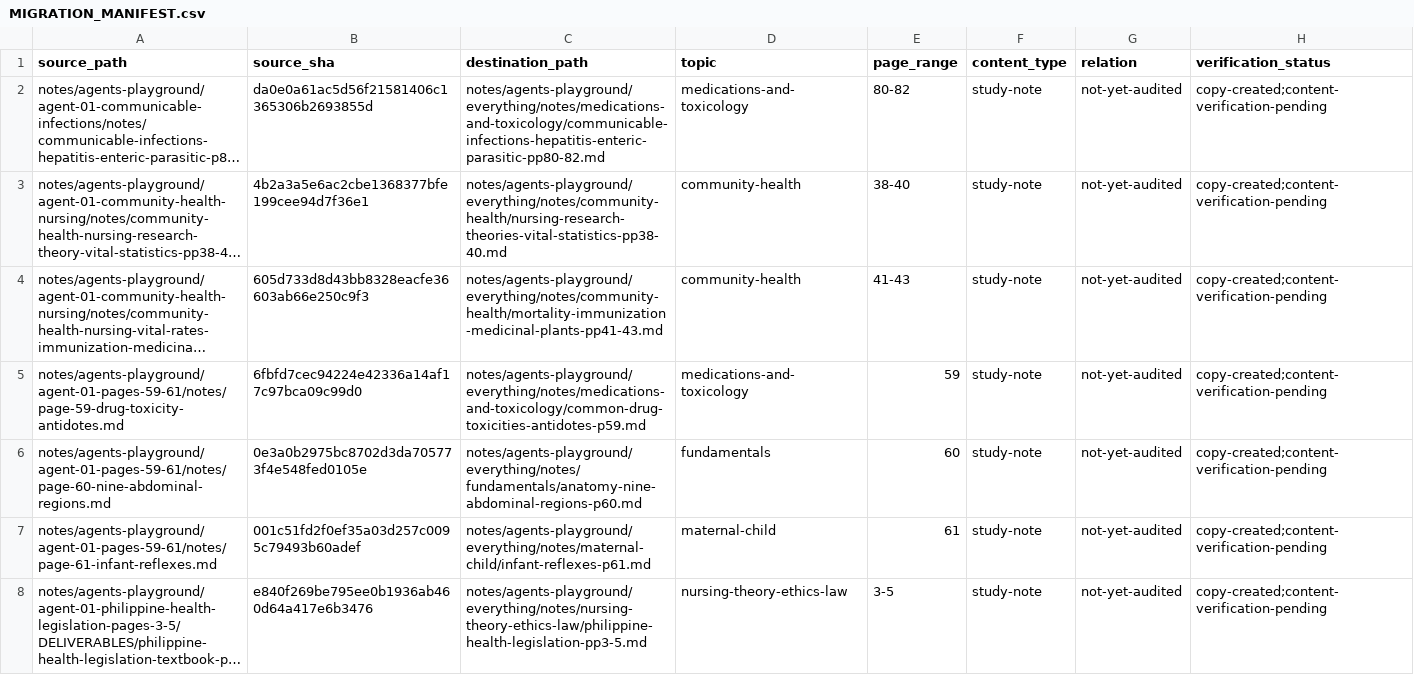
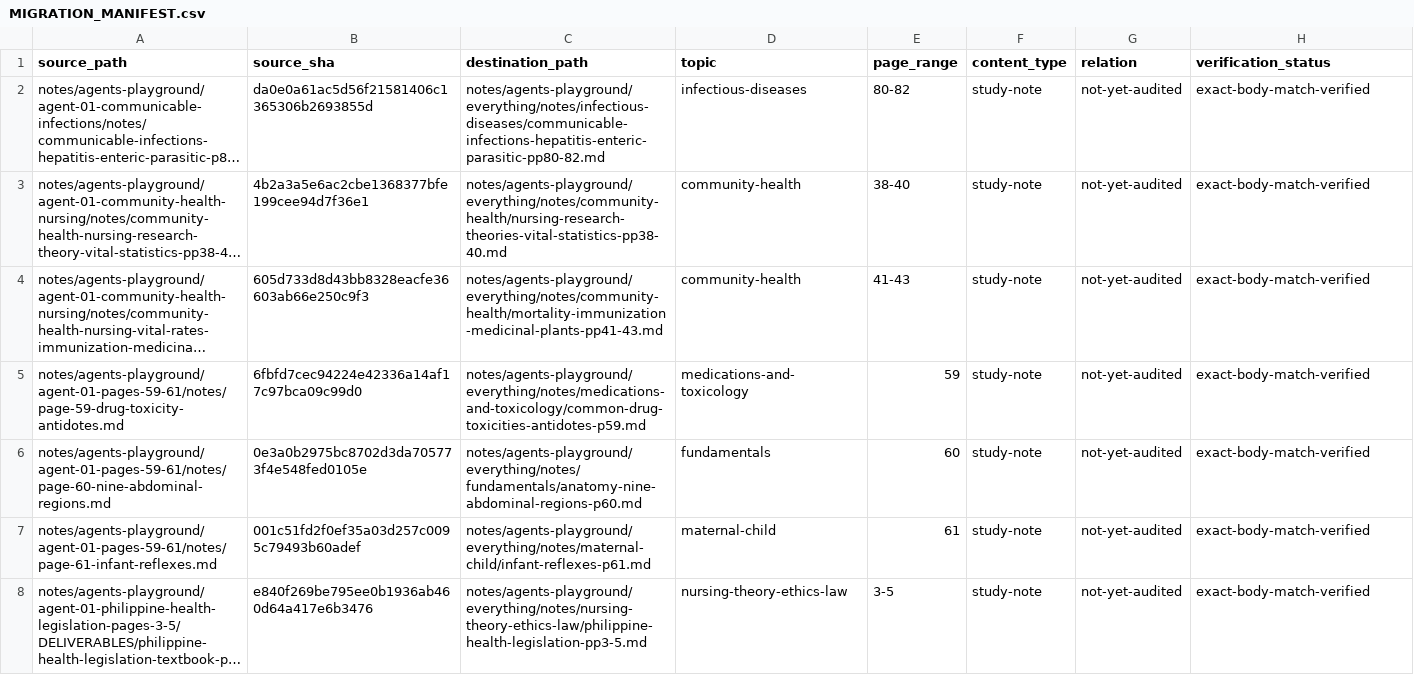
Before and after one commit to FL8Y/readthischatgpt, a CSV file: notes/agents-playground/everything/MIGRATION_MANIFEST.csv, drawn as a sheet; only a part is shown; long unchanged cells end in …; the diff covers the shown part only; the diff names each change by its address in the sheet, - before the commit and + after, or states it on an @@ line.

Commit message:
Update manifest with copy verification results

```diff
--- a/notes/agents-playground/everything/MIGRATION_MANIFEST.csv
+++ b/notes/agents-playground/everything/MIGRATION_MANIFEST.csv
-C2 (destination_path): notes/agents-playground/everything/notes/medications-and-toxicology/communicable-infections-hepatitis-enteric-parasitic-pp80-82.md
+C2 (destination_path): notes/agents-playground/everything/notes/infectious-diseases/communicable-infections-hepatitis-enteric-parasitic-pp80-82.md
-D2 (topic): medications-and-toxicology
+D2 (topic): infectious-diseases
-H2:H8 (verification_status): copy-created;content-verification-pending
+H2:H8 (verification_status): exact-body-match-verified
```
Also changed, not shown: 29 edited cells elsewhere in this file.
